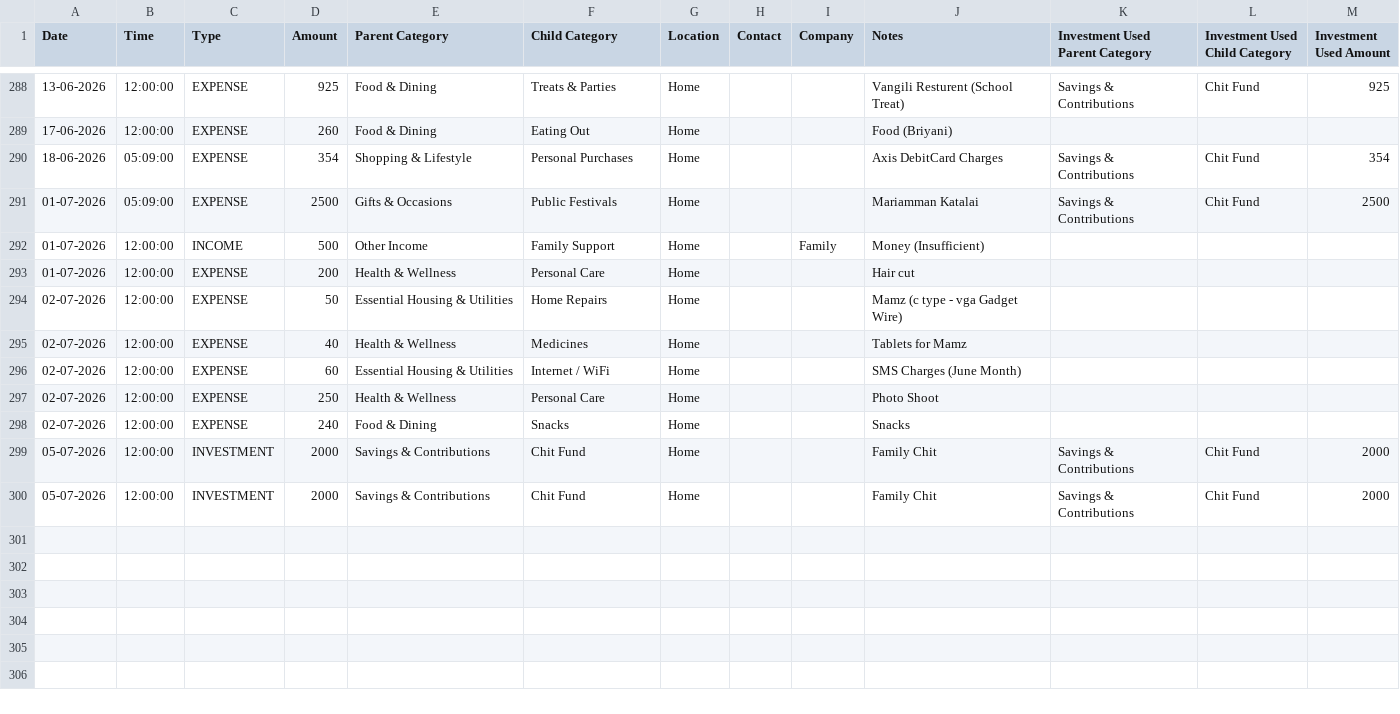
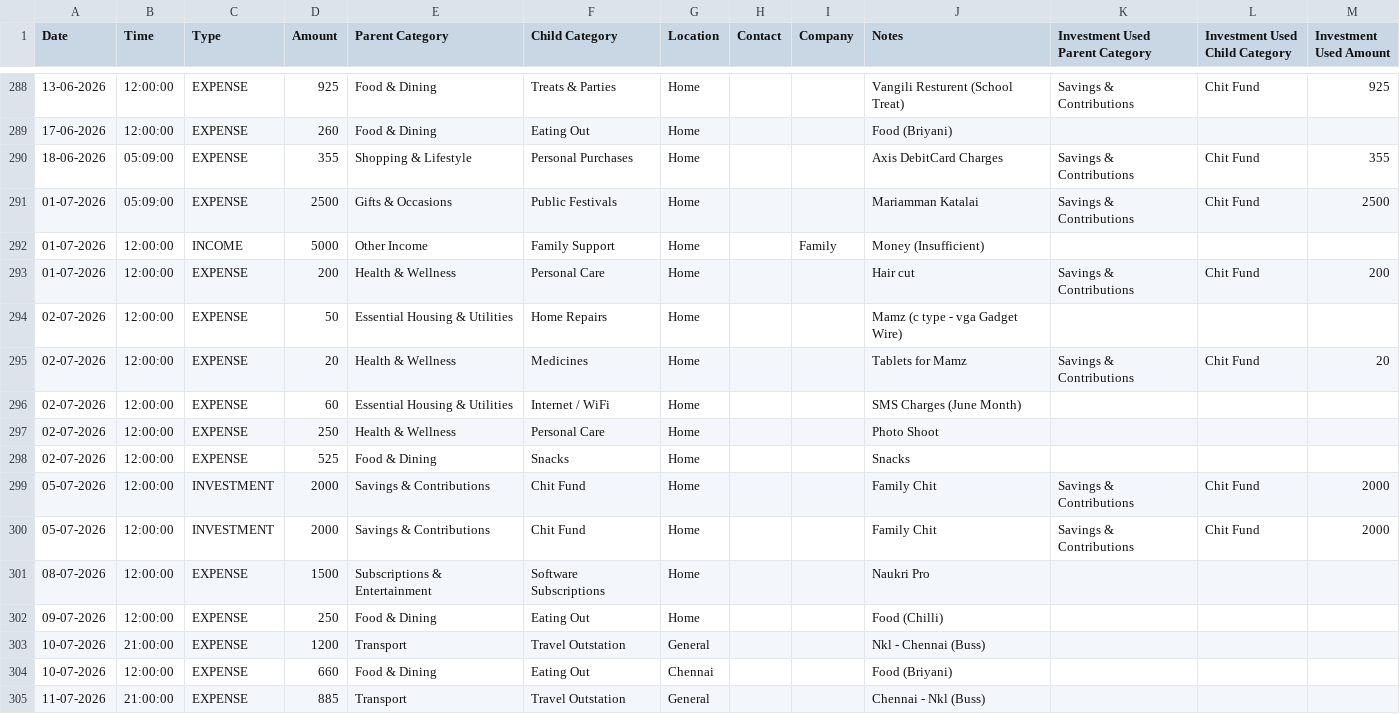
Before and after one commit to mdkdinesh2503/finance-tracker, a CSV file: data/historical-transactions.csv, drawn as a sheet; only a part is shown, gaps mark what is left out.

Commit message:
:sparkles" Update Data

```diff
--- a/data/historical-transactions.csv
+++ b/data/historical-transactions.csv
@@ -289,12 +289,17 @@ Date,Time,Type,Amount,Parent Category,Child Category,Location,Contact,Company,No
 17-06-2026,12:00:00,EXPENSE,260,Food & Dining,Eating Out,Home,,,Food (Briyani),,,
-18-06-2026,05:09:00,EXPENSE,354,Shopping & Lifestyle,Personal Purchases,Home,,,Axis DebitCard Charges,Savings & Contributions,Chit Fund,354
+18-06-2026,05:09:00,EXPENSE,355,Shopping & Lifestyle,Personal Purchases,Home,,,Axis DebitCard Charges,Savings & Contributions,Chit Fund,355
 01-07-2026,05:09:00,EXPENSE,2500,Gifts & Occasions,Public Festivals,Home,,,Mariamman Katalai,Savings & Contributions,Chit Fund,2500
-01-07-2026,12:00:00,INCOME,500,Other Income,Family Support,Home,,Family,Money (Insufficient),,,
-01-07-2026,12:00:00,EXPENSE,200,Health & Wellness,Personal Care,Home,,,Hair cut,,,
+01-07-2026,12:00:00,INCOME,5000,Other Income,Family Support,Home,,Family,Money (Insufficient),,,
+01-07-2026,12:00:00,EXPENSE,200,Health & Wellness,Personal Care,Home,,,Hair cut,Savings & Contributions,Chit Fund,200
 02-07-2026,12:00:00,EXPENSE,50,Essential Housing & Utilities,Home Repairs,Home,,,Mamz (c type - vga Gadget Wire),,,
-02-07-2026,12:00:00,EXPENSE,40,Health & Wellness,Medicines,Home,,,Tablets for Mamz,,,
+02-07-2026,12:00:00,EXPENSE,20,Health & Wellness,Medicines,Home,,,Tablets for Mamz,Savings & Contributions,Chit Fund,20
 02-07-2026,12:00:00,EXPENSE,60,Essential Housing & Utilities,Internet / WiFi,Home,,,SMS Charges (June Month),,,
 02-07-2026,12:00:00,EXPENSE,250,Health & Wellness,Personal Care,Home,,,Photo Shoot ,,,
-02-07-2026,12:00:00,EXPENSE,240,Food & Dining,Snacks,Home,,,Snacks,,,
+02-07-2026,12:00:00,EXPENSE,525,Food & Dining,Snacks,Home,,,Snacks,,,
 05-07-2026,12:00:00,INVESTMENT,2000,Savings & Contributions,Chit Fund,Home,,,Family Chit,Savings & Contributions,Chit Fund,2000
 05-07-2026,12:00:00,INVESTMENT,2000,Savings & Contributions,Chit Fund,Home,,,Family Chit,Savings & Contributions,Chit Fund,2000
+08-07-2026,12:00:00,EXPENSE,1500,Subscriptions & Entertainment,Software Subscriptions,Home,,,Naukri Pro,,,
+09-07-2026,12:00:00,EXPENSE,250,Food & Dining,Eating Out,Home,,,Food (Chilli),,,
+10-07-2026,21:00:00,EXPENSE,1200,Transport,Travel Outstation,General,,,Nkl - Chennai (Buss),,,
+10-07-2026,12:00:00,EXPENSE,660,Food & Dining,Eating Out,Chennai,,,Food (Briyani),,,
+11-07-2026,21:00:00,EXPENSE,885,Transport,Travel Outstation,General,,,Chennai - Nkl (Buss),,,
```
